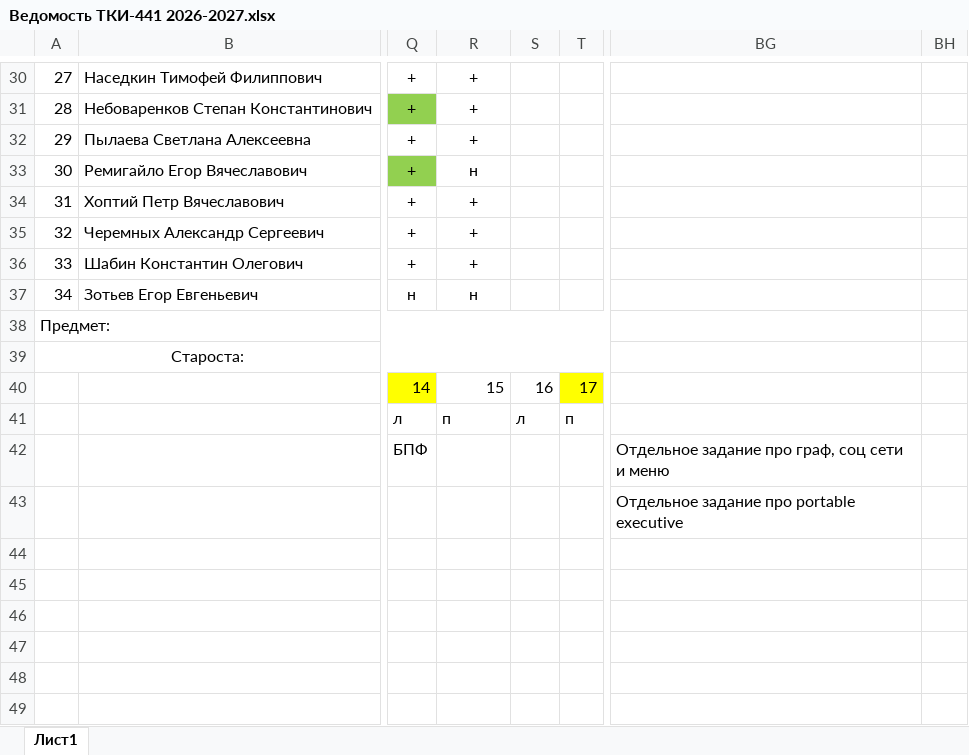
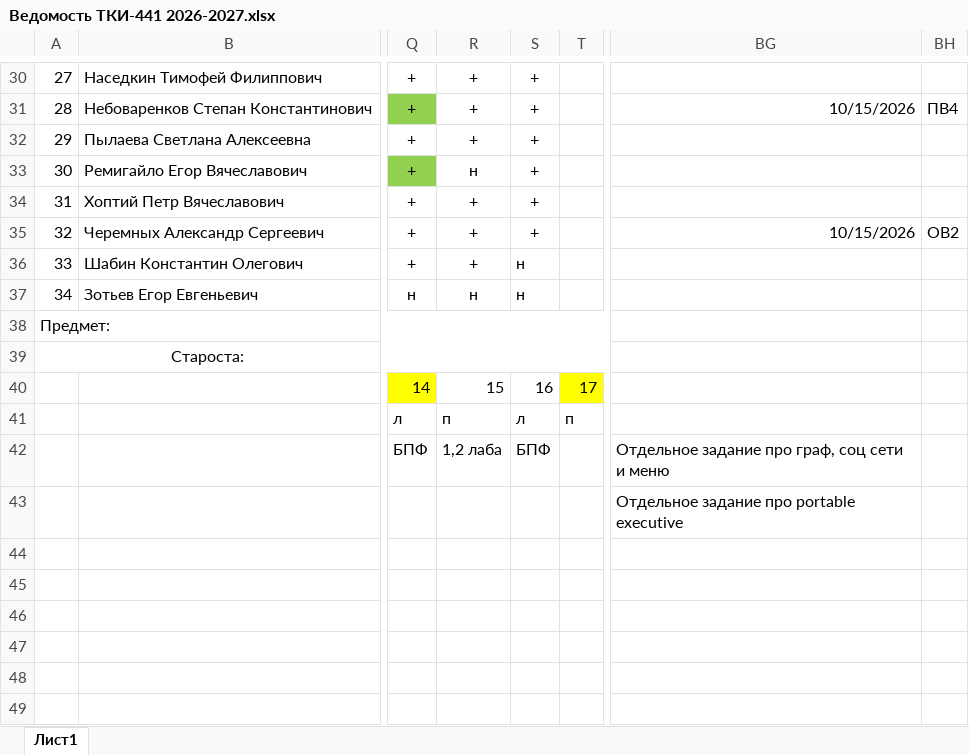
Before and after one commit to FlashAnton/StegMethods, an Excel workbook: Ведомость ТКИ-441 2026-2027.xlsx, sheet Лист1, drawn as a sheet; only a part is shown, gaps mark what is left out; values as stored, in another font and other column widths than the file's, no borders; charts and pictures not drawn; the diff covers the shown part only; the diff names each change by its address in the sheet, - before the commit and + after, or states it on an @@ line.

```diff
--- a/Ведомость ТКИ-441 2026-2027.xlsx (sheet Лист1)
+++ b/Ведомость ТКИ-441 2026-2027.xlsx (sheet Лист1)
-S30:S35: (empty)
+S30:S35: +
-BG31: (empty)
+BG31: 10/15/2026
-BH31: (empty)
+BH31: ПВ4
-BG35: (empty)
+BG35: 10/15/2026
-BH35: (empty)
+BH35: ОВ2
-S36:S37: (empty)
+S36:S37: н
-R42: (empty)
+R42: 1,2 лаба
-S42: (empty)
+S42: БПФ
```
Also changed, not shown: 37 edited cells and cell formats elsewhere in this sheet, charts or pictures.
